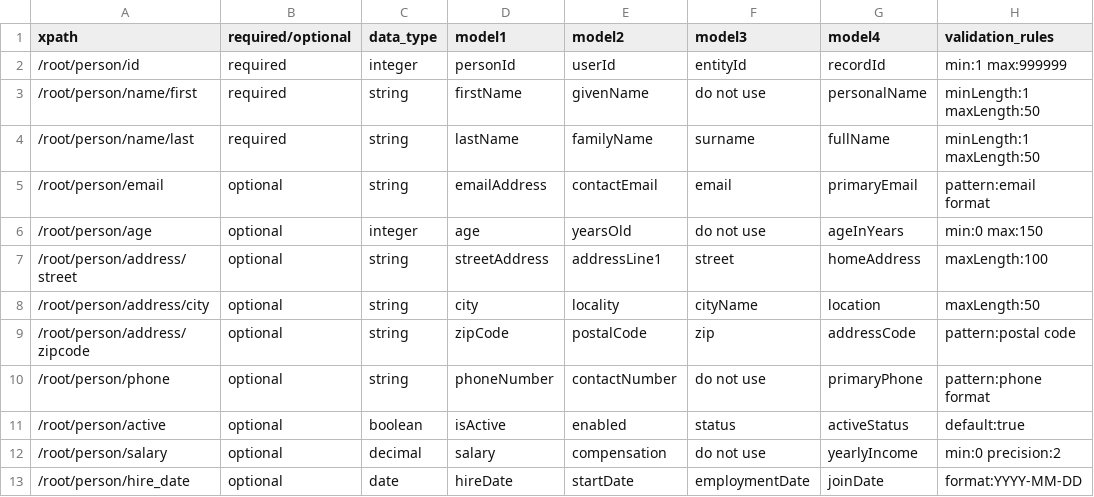
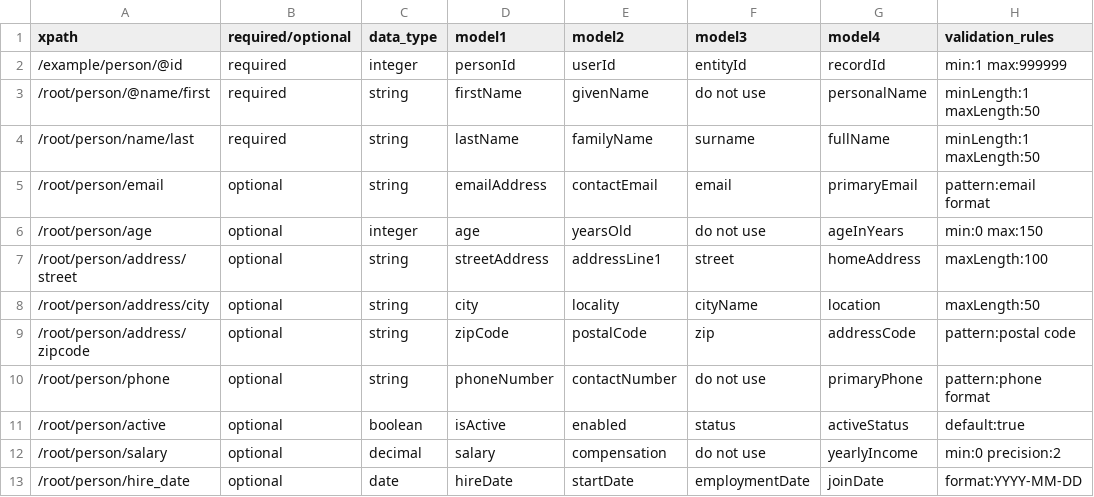
Before and after one commit to JKelly-bah/csv-to-java-generator, a CSV file: sample_schema.csv, drawn as a sheet.

Commit message:
Improve XPath attribute parsing and add debug tools
- Fix parsing of complex attribute XPaths like /path/@attr/sub/value
- Extract final segment from attribute paths (e.g., @name/first -> first)
- Add comprehensive debug_uml.py script for troubleshooting CSV parsing
- Enhanced error reporting for unknownField cases
- Better handling of edge cases in XPath-to-field conversion

```diff
--- a/sample_schema.csv
+++ b/sample_schema.csv
@@ -1,4 +1,4 @@
 xpath,required/optional,data_type,model1,model2,model3,model4,validation_rules
-/root/person/id,required,integer,personId,userId,entityId,recordId,min:1 max:999999
-/root/person/name/first,required,string,firstName,givenName,do not use,personalName,minLength:1 maxLength:50
+/example/person/@id,required,integer,personId,userId,entityId,recordId,min:1 max:999999
+/root/person/@name/first,required,string,firstName,givenName,do not use,personalName,minLength:1 maxLength:50
 /root/person/name/last,required,string,lastName,familyName,surname,fullName,minLength:1 maxLength:50
```
Also changed, not shown: 3 other files.
